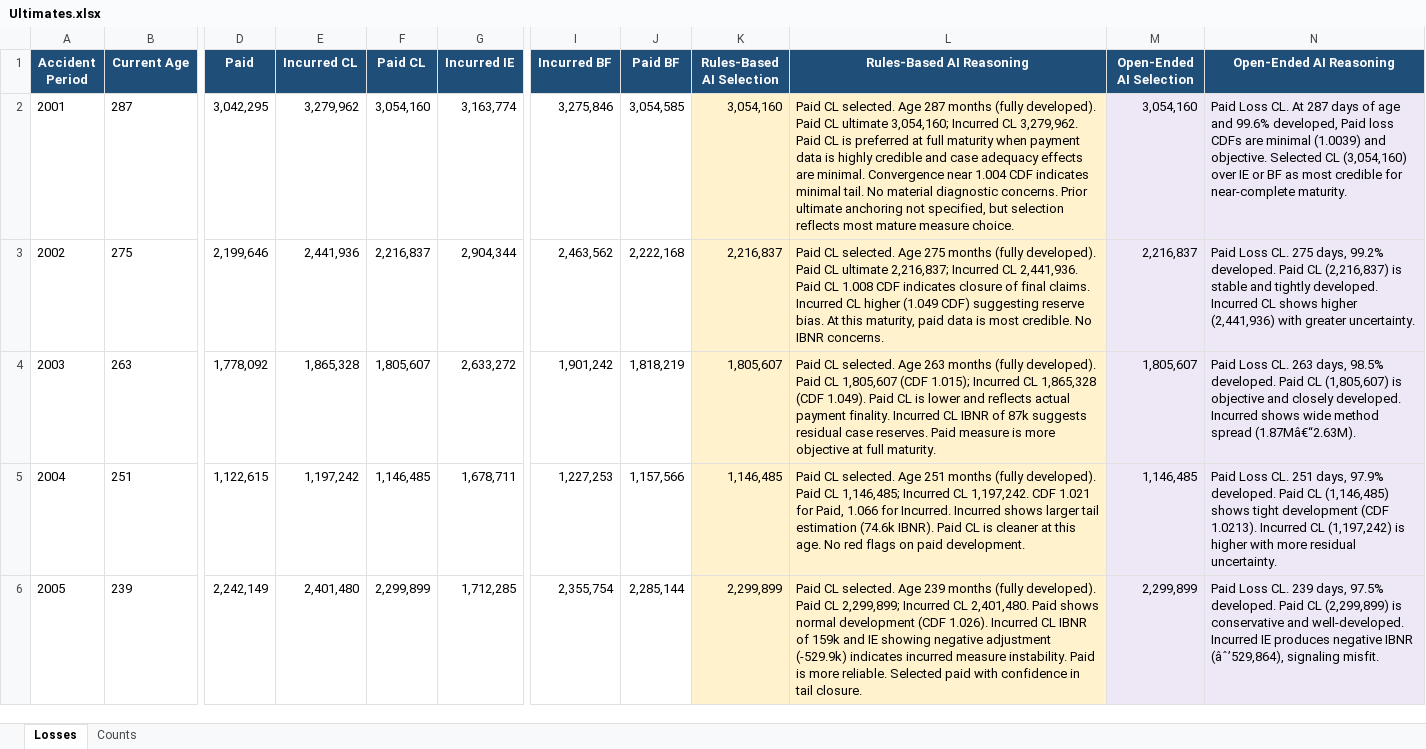
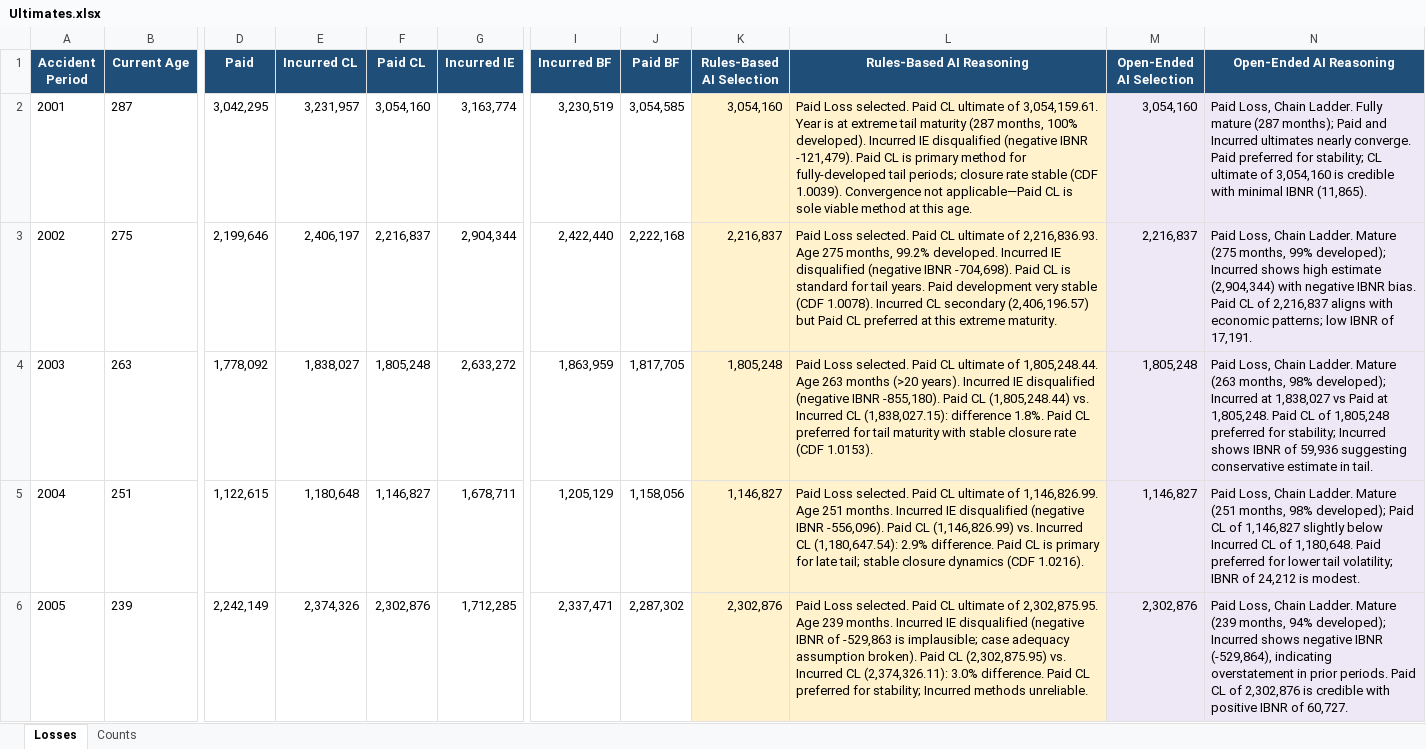
Before and after one commit to cas-team-analyst/team-analyst, an Excel workbook: sample-data/sample-run/selections/Ultimates.xlsx, sheet Losses, drawn as a sheet; only a part is shown, gaps mark what is left out; values as stored, in another font and other column widths than the file's, no borders; the diff covers the shown part only; the diff names each change by its address in the sheet, - before the commit and + after, or states it on an @@ line.

Commit message:
New sample run with peer review.

```diff
--- a/sample-data/sample-run/selections/Ultimates.xlsx (sheet Losses)
+++ b/sample-data/sample-run/selections/Ultimates.xlsx (sheet Losses)
-E2 (Incurred CL): 3,279,962
+E2 (Incurred CL): 3,231,957
-I2 (Incurred BF): 3,275,846
+I2 (Incurred BF): 3,230,519
-L2 (Rules-Based AI Reasoning): Paid CL selected. Age 287 months (fully developed). Paid CL ultimate 3,054,160; Incurred CL 3,279,962. Paid CL is preferred at full maturity when payment data is highly credible and case adequacy effects are minimal. Convergence near 1.004 CDF indicates minimal tail. No material diagnostic concerns. Prior ultimate anchoring not specified, but selection reflects most mature measure choice.
+L2 (Rules-Based AI Reasoning): Paid Loss selected. Paid CL ultimate of 3,054,159.61. Year is at extreme tail maturity (287 months, 100% developed). Incurred IE disqualified (negative IBNR -121,479). Paid CL is primary method for fully-developed tail periods; closure rate stable (CDF 1.0039). Convergence not applicable—Paid CL is sole viable method at this age.
-N2 (Open-Ended AI Reasoning): Paid Loss CL. At 287 days of age and 99.6% developed, Paid loss CDFs are minimal (1.0039) and objective. Selected CL (3,054,160) over IE or BF as most credible for near-complete maturity.
+N2 (Open-Ended AI Reasoning): Paid Loss, Chain Ladder. Fully mature (287 months); Paid and Incurred ultimates nearly converge. Paid preferred for stability; CL ultimate of 3,054,160 is credible with minimal IBNR (11,865).
-E3 (Incurred CL): 2,441,936
+E3 (Incurred CL): 2,406,197
-I3 (Incurred BF): 2,463,562
+I3 (Incurred BF): 2,422,440
-L3 (Rules-Based AI Reasoning): Paid CL selected. Age 275 months (fully developed). Paid CL ultimate 2,216,837; Incurred CL 2,441,936. Paid CL 1.008 CDF indicates closure of final claims. Incurred CL higher (1.049 CDF) suggesting reserve bias. At this maturity, paid data is most credible. No IBNR concerns.
+L3 (Rules-Based AI Reasoning): Paid Loss selected. Paid CL ultimate of 2,216,836.93. Age 275 months, 99.2% developed. Incurred IE disqualified (negative IBNR -704,698). Paid CL is standard for tail years. Paid development very stable (CDF 1.0078). Incurred CL secondary (2,406,196.57) but Paid CL preferred at this extreme maturity.
-N3 (Open-Ended AI Reasoning): Paid Loss CL. 275 days, 99.2% developed. Paid CL (2,216,837) is stable and tightly developed. Incurred CL shows higher (2,441,936) with greater uncertainty.
+N3 (Open-Ended AI Reasoning): Paid Loss, Chain Ladder. Mature (275 months, 99% developed); Incurred shows high estimate (2,904,344) with negative IBNR bias. Paid CL of 2,216,837 aligns with economic patterns; low IBNR of 17,191.
-E4 (Incurred CL): 1,865,328
+E4 (Incurred CL): 1,838,027
-F4 (Paid CL): 1,805,607
+F4 (Paid CL): 1,805,248
-I4 (Incurred BF): 1,901,242
+I4 (Incurred BF): 1,863,959
-J4 (Paid BF): 1,818,219
+J4 (Paid BF): 1,817,705
-K4 (Rules-Based AI Selection): 1,805,607
+K4 (Rules-Based AI Selection): 1,805,248
-L4 (Rules-Based AI Reasoning): Paid CL selected. Age 263 months (fully developed). Paid CL 1,805,607 (CDF 1.015); Incurred CL 1,865,328 (CDF 1.049). Paid CL is lower and reflects actual payment finality. Incurred CL IBNR of 87k suggests residual case reserves. Paid measure is more objective at full maturity.
+L4 (Rules-Based AI Reasoning): Paid Loss selected. Paid CL ultimate of 1,805,248.44. Age 263 months (>20 years). Incurred IE disqualified (negative IBNR -855,180). Paid CL (1,805,248.44) vs. Incurred CL (1,838,027.15): difference 1.8%. Paid CL preferred for tail maturity with stable closure rate (CDF 1.0153).
-M4 (Open-Ended AI Selection): 1,805,607
+M4 (Open-Ended AI Selection): 1,805,248
-N4 (Open-Ended AI Reasoning): Paid Loss CL. 263 days, 98.5% developed. Paid CL (1,805,607) is objective and closely developed. Incurred shows wide method spread (1.87Mâ€“2.63M).
+N4 (Open-Ended AI Reasoning): Paid Loss, Chain Ladder. Mature (263 months, 98% developed); Incurred at 1,838,027 vs Paid at 1,805,248. Paid CL of 1,805,248 preferred for stability; Incurred shows IBNR of 59,936 suggesting conservative estimate in tail.
-E5 (Incurred CL): 1,197,242
+E5 (Incurred CL): 1,180,648
-F5 (Paid CL): 1,146,485
+F5 (Paid CL): 1,146,827
-I5 (Incurred BF): 1,227,253
+I5 (Incurred BF): 1,205,129
-J5 (Paid BF): 1,157,566
+J5 (Paid BF): 1,158,056
-K5 (Rules-Based AI Selection): 1,146,485
+K5 (Rules-Based AI Selection): 1,146,827
-L5 (Rules-Based AI Reasoning): Paid CL selected. Age 251 months (fully developed). Paid CL 1,146,485; Incurred CL 1,197,242. CDF 1.021 for Paid, 1.066 for Incurred. Incurred shows larger tail estimation (74.6k IBNR). Paid CL is cleaner at this age. No red flags on paid development.
+L5 (Rules-Based AI Reasoning): Paid Loss selected. Paid CL ultimate of 1,146,826.99. Age 251 months. Incurred IE disqualified (negative IBNR -556,096). Paid CL (1,146,826.99) vs. Incurred CL (1,180,647.54): 2.9% difference. Paid CL is primary for late tail; stable closure dynamics (CDF 1.0216).
-M5 (Open-Ended AI Selection): 1,146,485
+M5 (Open-Ended AI Selection): 1,146,827
-N5 (Open-Ended AI Reasoning): Paid Loss CL. 251 days, 97.9% developed. Paid CL (1,146,485) shows tight development (CDF 1.0213). Incurred CL (1,197,242) is higher with more residual uncertainty.
+N5 (Open-Ended AI Reasoning): Paid Loss, Chain Ladder. Mature (251 months, 98% developed); Paid CL of 1,146,827 slightly below Incurred CL of 1,180,648. Paid preferred for lower tail volatility; IBNR of 24,212 is modest.
-E6 (Incurred CL): 2,401,480
+E6 (Incurred CL): 2,374,326
-F6 (Paid CL): 2,299,899
+F6 (Paid CL): 2,302,876
-I6 (Incurred BF): 2,355,754
+I6 (Incurred BF): 2,337,471
-J6 (Paid BF): 2,285,144
+J6 (Paid BF): 2,287,302
-K6 (Rules-Based AI Selection): 2,299,899
+K6 (Rules-Based AI Selection): 2,302,876
-L6 (Rules-Based AI Reasoning): Paid CL selected. Age 239 months (fully developed). Paid CL 2,299,899; Incurred CL 2,401,480. Paid shows normal development (CDF 1.026). Incurred CL IBNR of 159k and IE showing negative adjustment (-529.9k) indicates incurred measure instability. Paid is more reliable. Selected paid with confidence in tail closure.
+L6 (Rules-Based AI Reasoning): Paid Loss selected. Paid CL ultimate of 2,302,875.95. Age 239 months. Incurred IE disqualified (negative IBNR of -529,863 is implausible; case adequacy assumption broken). Paid CL (2,302,875.95) vs. Incurred CL (2,374,326.11): 3.0% difference. Paid CL preferred for stability; Incurred methods unreliable.
-M6 (Open-Ended AI Selection): 2,299,899
+M6 (Open-Ended AI Selection): 2,302,876
-N6 (Open-Ended AI Reasoning): Paid Loss CL. 239 days, 97.5% developed. Paid CL (2,299,899) is conservative and well-developed. Incurred IE produces negative IBNR (âˆ’529,864), signaling misfit.
+N6 (Open-Ended AI Reasoning): Paid Loss, Chain Ladder. Mature (239 months, 94% developed); Incurred shows negative IBNR (-529,864), indicating overstatement in prior periods. Paid CL of 2,302,876 is credible with positive IBNR of 60,727.
```
Also changed, not shown: 152 edited cells elsewhere in this sheet, sheet Counts, sample-data/sample-run/Tech Review.xlsx, sample-data/sample-run/selections/Chain Ladder Selections - LDFs.xlsx, 49 other files.
